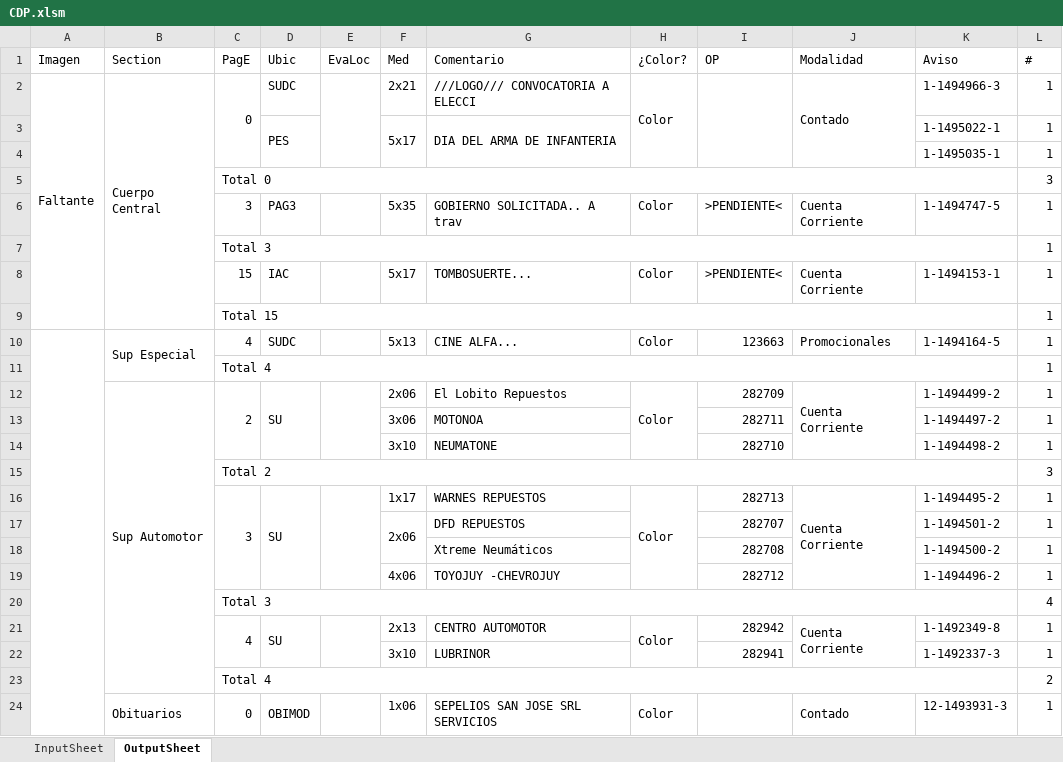
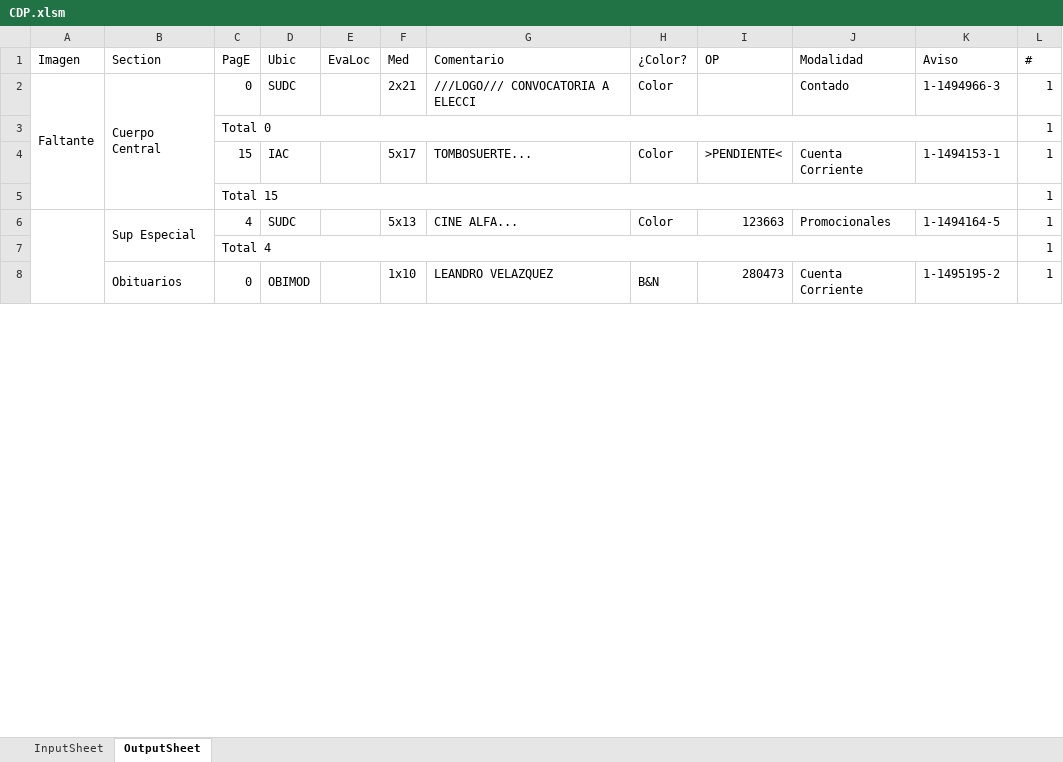
Before and after one commit to zherar7ordoya/AP5, an Excel workbook: Xtras/MSExcel/CDP.xlsm, sheet OutputSheet, drawn as a sheet; only a part is shown; values as stored, in another font and other column widths than the file's, no cell formats; conditional formats not drawn; removed rows and columns are numbered as before the commit, all else as after; the diff covers the shown part only; the diff names each change by its address in the sheet, - before the commit and + after, or states it on an @@ line.

```diff
--- a/Xtras/MSExcel/CDP.xlsm (sheet OutputSheet)
+++ b/Xtras/MSExcel/CDP.xlsm (sheet OutputSheet)
-C2:C4 merged
-E2:E4 merged
-H2:H4 merged
-I2:I4 merged
-J2:J4 merged
-row 3:  |  |  | PES |  | 5x17 | DIA DEL ARMA DE INFANTERIA |  |  |  | 1-1495022-1 | 1
-row 4:  |  |  |  |  |  |  |  |  |  | 1-1495035-1 | 1
-row 5:  |  | Total 0 |  |  |  |  |  |  |  |  | 3
-row 6:  |  | 3 | PAG3 |  | 5x35 | GOBIERNO SOLICITADA.. A trav | Color | >PENDIENTE< | Cuenta Corriente | 1-1494747-5 | 1
-C3 (PagE): Total 3
+C3 (PagE): Total 0
-row 12:  | Sup Automotor | 2 | SU |  | 2x06 | El Lobito Repuestos | Color | 282709 | Cuenta Corriente | 1-1494499-2 | 1
-row 13:  |  |  |  |  | 3x06 | MOTONOA |  | 282711 |  | 1-1494497-2 | 1
-row 14:  |  |  |  |  | 3x10 | NEUMATONE |  | 282710 |  | 1-1494498-2 | 1
-row 15:  |  | Total 2 |  |  |  |  |  |  |  |  | 3
-row 16:  |  | 3 | SU |  | 1x17 | WARNES REPUESTOS | Color | 282713 | Cuenta Corriente | 1-1494495-2 | 1
-row 17:  |  |  |  |  | 2x06 | DFD REPUESTOS |  | 282707 |  | 1-1494501-2 | 1
-row 18:  |  |  |  |  |  | Xtreme Neumáticos |  | 282708 |  | 1-1494500-2 | 1
-row 19:  |  |  |  |  | 4x06 | TOYOJUY -CHEVROJUY |  | 282712 |  | 1-1494496-2 | 1
-row 20:  |  | Total 3 |  |  |  |  |  |  |  |  | 4
-row 21:  |  | 4 | SU |  | 2x13 | CENTRO AUTOMOTOR | Color | 282942 | Cuenta Corriente | 1-1492349-8 | 1
-row 22:  |  |  |  |  | 3x10 | LUBRINOR |  | 282941 |  | 1-1492337-3 | 1
-row 23:  |  | Total 4 |  |  |  |  |  |  |  |  | 2
-F8 (Med): 1x06
+F8 (Med): 1x10
-G8 (Comentario): SEPELIOS SAN JOSE SRL SERVICIOS
+G8 (Comentario): LEANDRO VELAZQUEZ
-H8 (¿Color?): Color
+H8 (¿Color?): B&N
-H24:H27 merged
+H8:H9 merged
-I8 (OP): (empty)
+I8 (OP): 280473
-I24:I27 merged
-J8 (Modalidad): Contado
+J8 (Modalidad): Cuenta Corriente
-J24:J27 merged
-K8 (Aviso): 12-1493931-3
+K8 (Aviso): 1-1495195-2
```
Also changed, not shown: 23 added rows, 28 removed rows, 24 edited cells and merged cells elsewhere in this sheet, cell formats, hidden cells, 11 other files.
